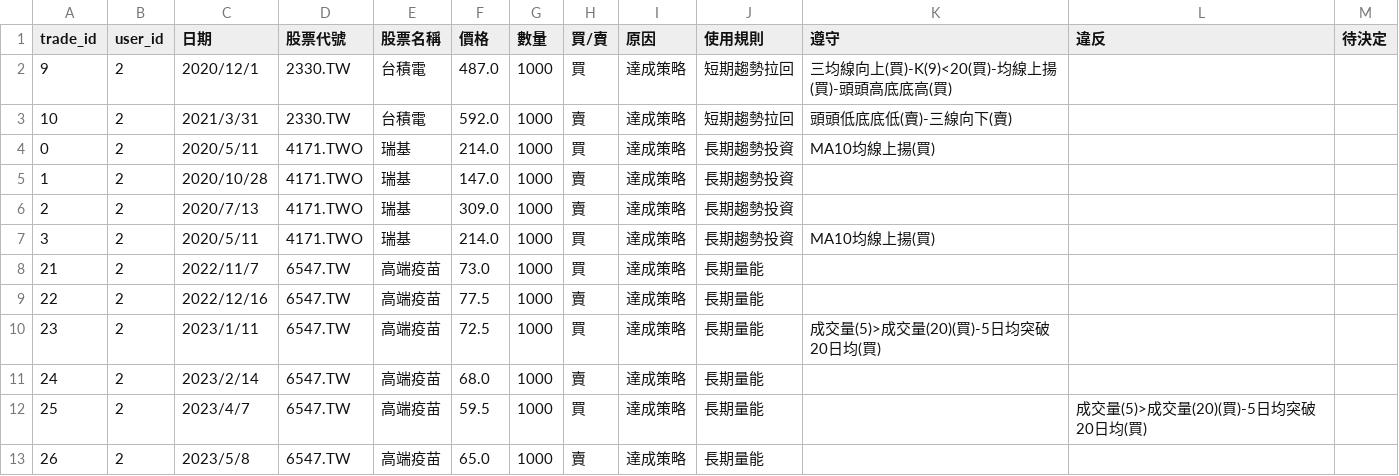
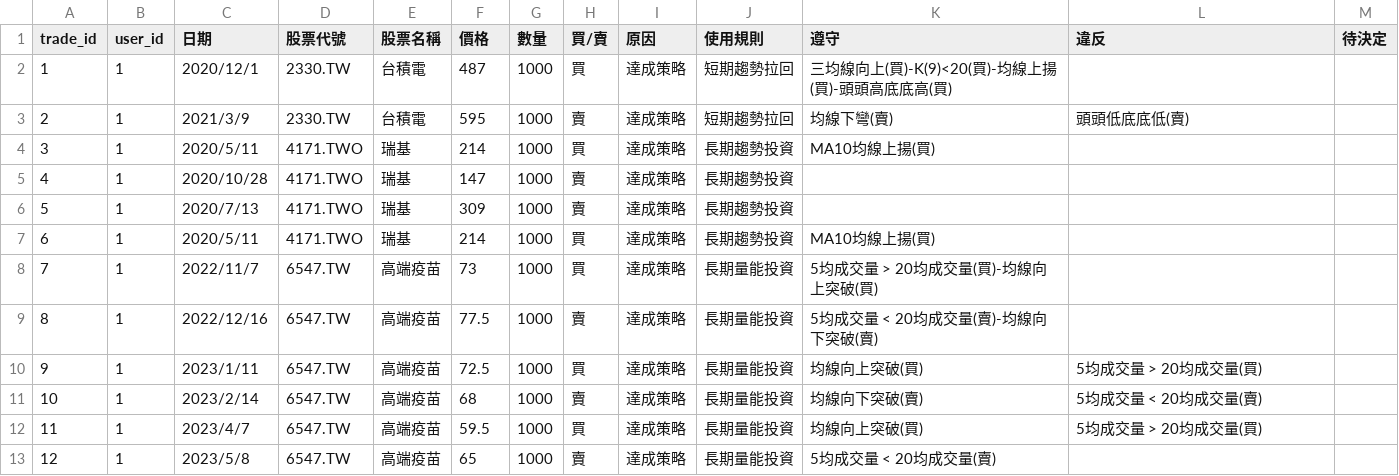
Before and after one commit to 32844583/Stockmate, a CSV file: trades.csv, drawn as a sheet.

```diff
--- a/trades.csv
+++ b/trades.csv
@@ -1,13 +1,13 @@
 trade_id,user_id,日期,股票代號,股票名稱,價格,數量,買/賣,原因,使用規則,遵守,違反,待決定
-9,2,2020/12/1,2330.TW,台積電,487.0,1000,買,達成策略,短期趨勢拉回,三均線向上(買)-K(9)<20(買)-均線上揚(買)-頭頭高底底高(買),,
-10,2,2021/3/31,2330.TW,台積電,592.0,1000,賣,達成策略,短期趨勢拉回,頭頭低底底低(賣)-三線向下(賣),,
-0,2,2020/5/11,4171.TWO,瑞基,214.0,1000,買,達成策略,長期趨勢投資,MA10均線上揚(買),,
-1,2,2020/10/28,4171.TWO,瑞基,147.0,1000,賣,達成策略,長期趨勢投資,,,
-2,2,2020/7/13,4171.TWO,瑞基,309.0,1000,賣,達成策略,長期趨勢投資,,,
-3,2,2020/5/11,4171.TWO,瑞基,214.0,1000,買,達成策略,長期趨勢投資,MA10均線上揚(買),,
-21,2,2022/11/7,6547.TW,高端疫苗,73.0,1000,買,達成策略,長期量能,,,
-22,2,2022/12/16,6547.TW,高端疫苗,77.5,1000,賣,達成策略,長期量能,,,
-23,2,2023/1/11,6547.TW,高端疫苗,72.5,1000,買,達成策略,長期量能,成交量(5)>成交量(20)(買)-5日均突破20日均(買),,
-24,2,2023/2/14,6547.TW,高端疫苗,68.0,1000,賣,達成策略,長期量能,,,
-25,2,2023/4/7,6547.TW,高端疫苗,59.5,1000,買,達成策略,長期量能,,成交量(5)>成交量(20)(買)-5日均突破20日均(買),
-26,2,2023/5/8,6547.TW,高端疫苗,65.0,1000,賣,達成策略,長期量能,,,
+1,1,2020/12/1,2330.TW,台積電,487,1000,買,達成策略,短期趨勢拉回,三均線向上(買)-K(9)<20(買)-均線上揚(買)-頭頭高底底高(買),,
+2,1,2021/3/9,2330.TW,台積電,595,1000,賣,達成策略,短期趨勢拉回,均線下彎(賣),頭頭低底底低(賣),
+3,1,2020/5/11,4171.TWO,瑞基,214,1000,買,達成策略,長期趨勢投資,MA10均線上揚(買),,
+4,1,2020/10/28,4171.TWO,瑞基,147,1000,賣,達成策略,長期趨勢投資,,,
+5,1,2020/7/13,4171.TWO,瑞基,309,1000,賣,達成策略,長期趨勢投資,,,
+6,1,2020/5/11,4171.TWO,瑞基,214,1000,買,達成策略,長期趨勢投資,MA10均線上揚(買),,
+7,1,2022/11/7,6547.TW,高端疫苗,73,1000,買,達成策略,長期量能投資,5均成交量 > 20均成交量(買)-均線向上突破(買),,
+8,1,2022/12/16,6547.TW,高端疫苗,77.5,1000,賣,達成策略,長期量能投資,5均成交量 < 20均成交量(賣)-均線向下突破(賣),,
+9,1,2023/1/11,6547.TW,高端疫苗,72.5,1000,買,達成策略,長期量能投資,均線向上突破(買),5均成交量 > 20均成交量(買),
+10,1,2023/2/14,6547.TW,高端疫苗,68,1000,賣,達成策略,長期量能投資,均線向下突破(賣),5均成交量 < 20均成交量(賣),
+11,1,2023/4/7,6547.TW,高端疫苗,59.5,1000,買,達成策略,長期量能投資,均線向上突破(買),5均成交量 > 20均成交量(買),
+12,1,2023/5/8,6547.TW,高端疫苗,65,1000,賣,達成策略,長期量能投資,5均成交量 < 20均成交量(賣),,
```
Also changed, not shown: cards.csv, reviews.csv, 13 other files.
